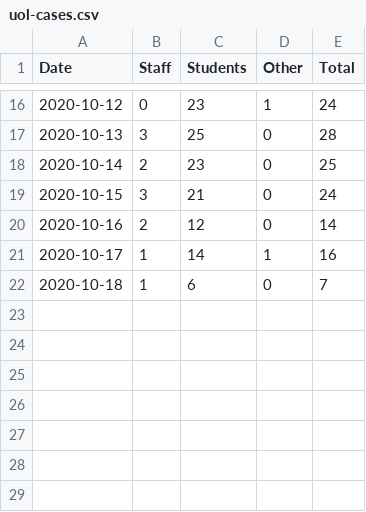
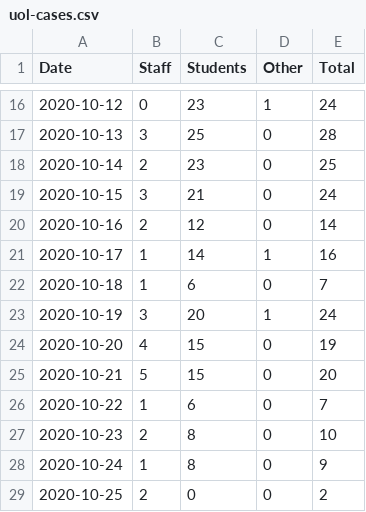
Before and after one commit to python33r/uol-covid, a CSV file: data/uol-cases.csv, drawn as a sheet; only a part is shown, gaps mark what is left out.

Commit message:
Added Week 4 cases to dataset

```diff
--- a/data/uol-cases.csv
+++ b/data/uol-cases.csv
@@ -22 +22,8 @@ Date,Staff,Students,Other,Total
 2020-10-18,1,6,0,7
+2020-10-19,3,20,1,24
+2020-10-20,4,15,0,19
+2020-10-21,5,15,0,20
+2020-10-22,1,6,0,7
+2020-10-23,2,8,0,10
+2020-10-24,1,8,0,9
+2020-10-25,2,0,0,2
```
